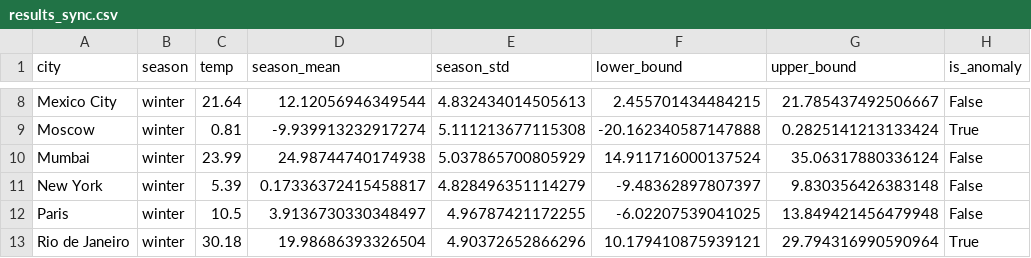
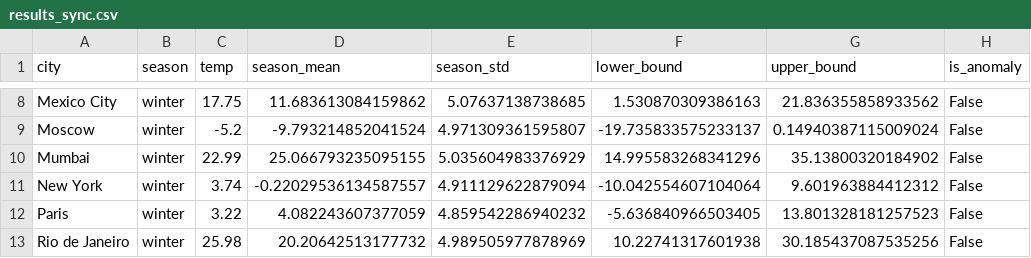
Before and after one commit to mary2302/applied_python, a CSV file: data/results_sync.csv, drawn as a sheet; only a part is shown, gaps mark what is left out; the diff covers the shown part only; the diff names each change by its address in the sheet, - before the commit and + after, or states it on an @@ line.

```diff
--- a/data/results_sync.csv
+++ b/data/results_sync.csv
-C8 (temp): 21.64
+C8 (temp): 17.75
-D8 (season_mean): 12.12056946349544
+D8 (season_mean): 11.683613084159862
-E8 (season_std): 4.832434014505613
+E8 (season_std): 5.07637138738685
-F8 (lower_bound): 2.455701434484215
+F8 (lower_bound): 1.530870309386163
-G8 (upper_bound): 21.785437492506667
+G8 (upper_bound): 21.836355858933562
-C9 (temp): 0.81
+C9 (temp): -5.2
-D9 (season_mean): -9.939913232917274
+D9 (season_mean): -9.793214852041524
-E9 (season_std): 5.111213677115308
+E9 (season_std): 4.971309361595807
-F9 (lower_bound): -20.162340587147888
+F9 (lower_bound): -19.735833575233137
-G9 (upper_bound): 0.2825141213133424
+G9 (upper_bound): 0.14940387115009024
-H9 (is_anomaly): True
+H9 (is_anomaly): False
-C10 (temp): 23.99
+C10 (temp): 22.99
-D10 (season_mean): 24.98744740174938
+D10 (season_mean): 25.066793235095155
-E10 (season_std): 5.037865700805929
+E10 (season_std): 5.035604983376929
-F10 (lower_bound): 14.911716000137524
+F10 (lower_bound): 14.995583268341296
-G10 (upper_bound): 35.06317880336124
+G10 (upper_bound): 35.13800320184902
-C11 (temp): 5.39
+C11 (temp): 3.74
-D11 (season_mean): 0.17336372415458817
+D11 (season_mean): -0.22029536134587557
-E11 (season_std): 4.828496351114279
+E11 (season_std): 4.911129622879094
-F11 (lower_bound): -9.48362897807397
+F11 (lower_bound): -10.042554607104064
-G11 (upper_bound): 9.830356426383148
+G11 (upper_bound): 9.601963884412312
-C12 (temp): 10.5
+C12 (temp): 3.22
-D12 (season_mean): 3.9136730330348497
+D12 (season_mean): 4.082243607377059
-E12 (season_std): 4.96787421172255
+E12 (season_std): 4.859542286940232
-F12 (lower_bound): -6.02207539041025
+F12 (lower_bound): -5.636840966503405
-G12 (upper_bound): 13.849421456479948
+G12 (upper_bound): 13.801328181257523
-C13 (temp): 30.18
+C13 (temp): 25.98
-D13 (season_mean): 19.98686393326504
+D13 (season_mean): 20.20642513177732
-E13 (season_std): 4.90372652866296
+E13 (season_std): 4.989505977878969
-F13 (lower_bound): 10.179410875939121
+F13 (lower_bound): 10.22741317601938
-G13 (upper_bound): 29.794316990590964
+G13 (upper_bound): 30.185437087535256
-H13 (is_anomaly): True
+H13 (is_anomaly): False
```
Also changed, not shown: 45 edited cells elsewhere in this file, data/results_async.csv, 7 other files.
